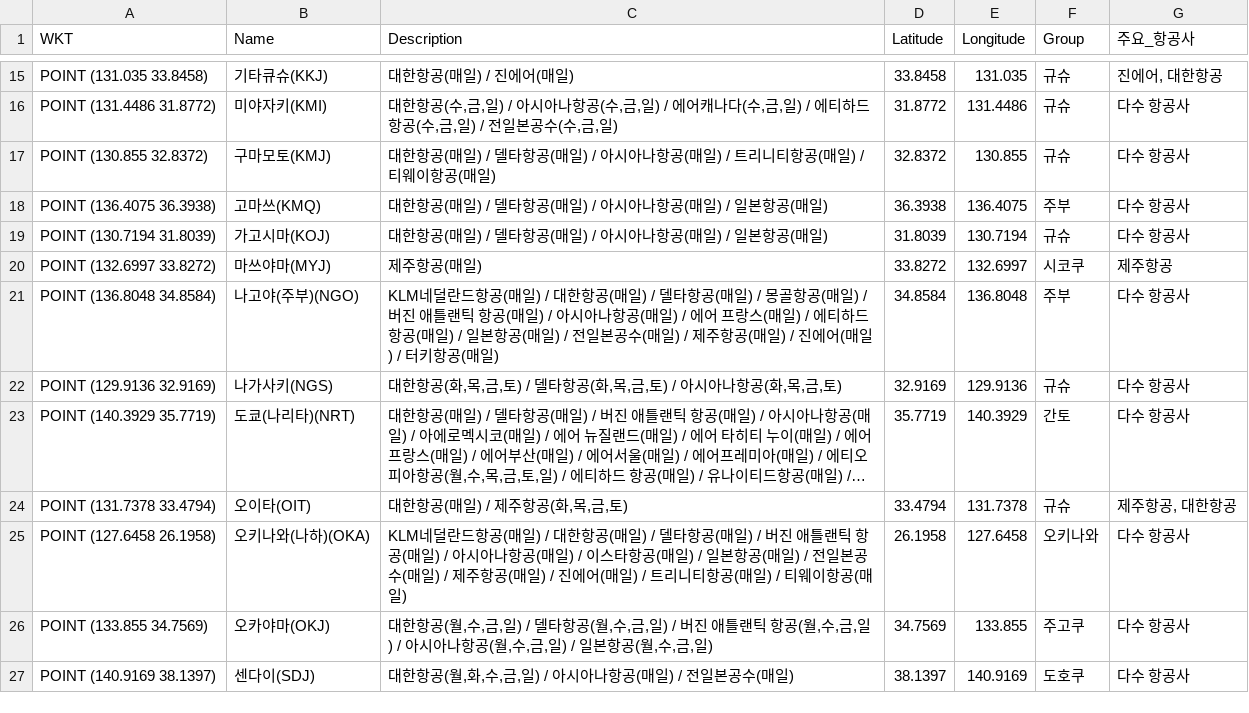
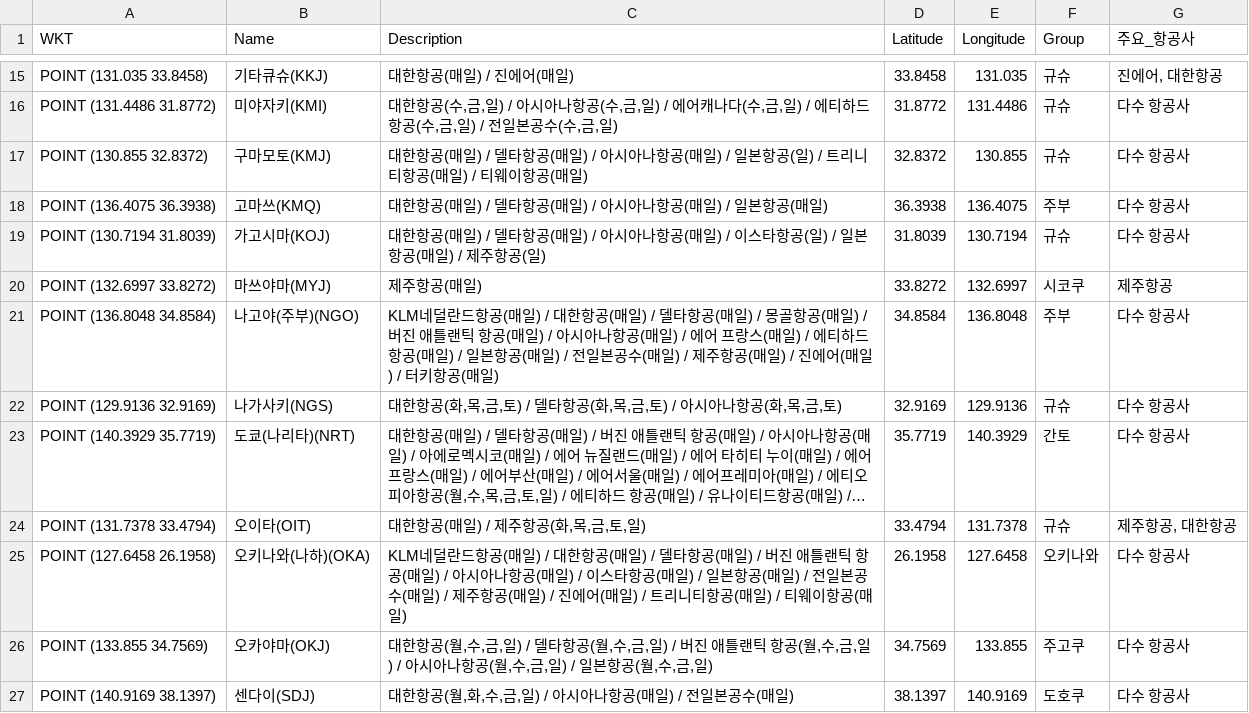
Before and after one commit to herbie4106/flight-tracker, a CSV file: japan_flight_for_map.csv, drawn as a sheet; only a part is shown, gaps mark what is left out; long unchanged cells end in …; the diff names each change by its address in the sheet, - before the commit and + after, or states it on an @@ line.

```diff
--- a/japan_flight_for_map.csv
+++ b/japan_flight_for_map.csv
-C17 (Description): …매일) / 트리니티…
+C17 (Description): …매일) / 일본항공(일) / 트리니티…
-C19 (Description): …매일) / 일본항공(매일)
+C19 (Description): …매일) / 이스타항공(일) / 일본항공(매일) / 제주항공(일)
-C24 (Description): 대한항공(매일) / 제주항공(화,목,금,토)
+C24 (Description): 대한항공(매일) / 제주항공(화,목,금,토,일)
```
Also changed, not shown: 1 other file.
